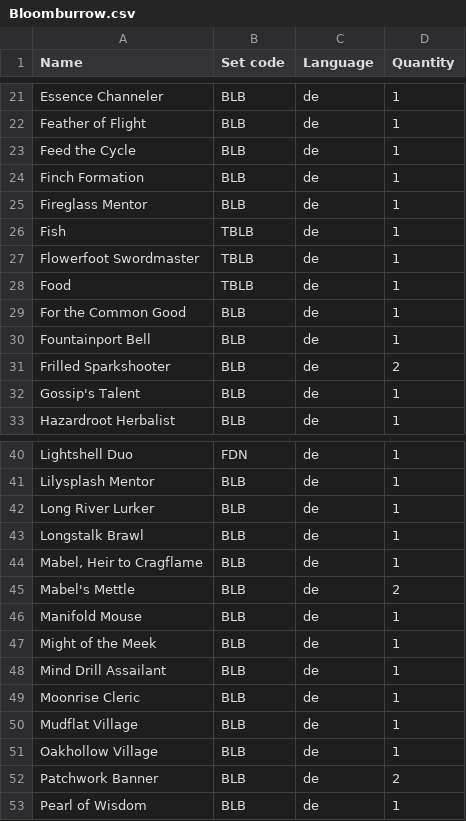
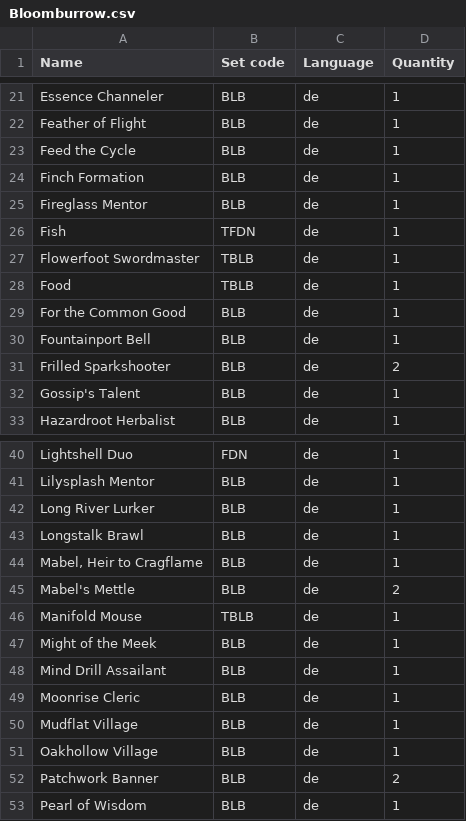
Before and after one commit to Juvinhel/Magic-the-Gathering, a CSV file: Collections/Bloomburrow.csv, drawn as a sheet; only a part is shown, gaps mark what is left out.

```diff
--- a/Collections/Bloomburrow.csv
+++ b/Collections/Bloomburrow.csv
@@ -25,3 +25,3 @@ Finch Formation,BLB,de,1
 Fireglass Mentor,BLB,de,1
-Fish,TBLB,de,1
+Fish,TFDN,de,1
 Flowerfoot Swordmaster,TBLB,de,1
@@ -45,3 +45,3 @@ Longstalk Brawl,BLB,de,1
 Mabel's Mettle,BLB,de,2
-Manifold Mouse,BLB,de,1
+Manifold Mouse,TBLB,de,1
 Might of the Meek,BLB,de,1
```
Also changed, not shown: Collections/Am Rande der Ewigkeiten.csv, Collections/Avatar.csv, 7 other files.
